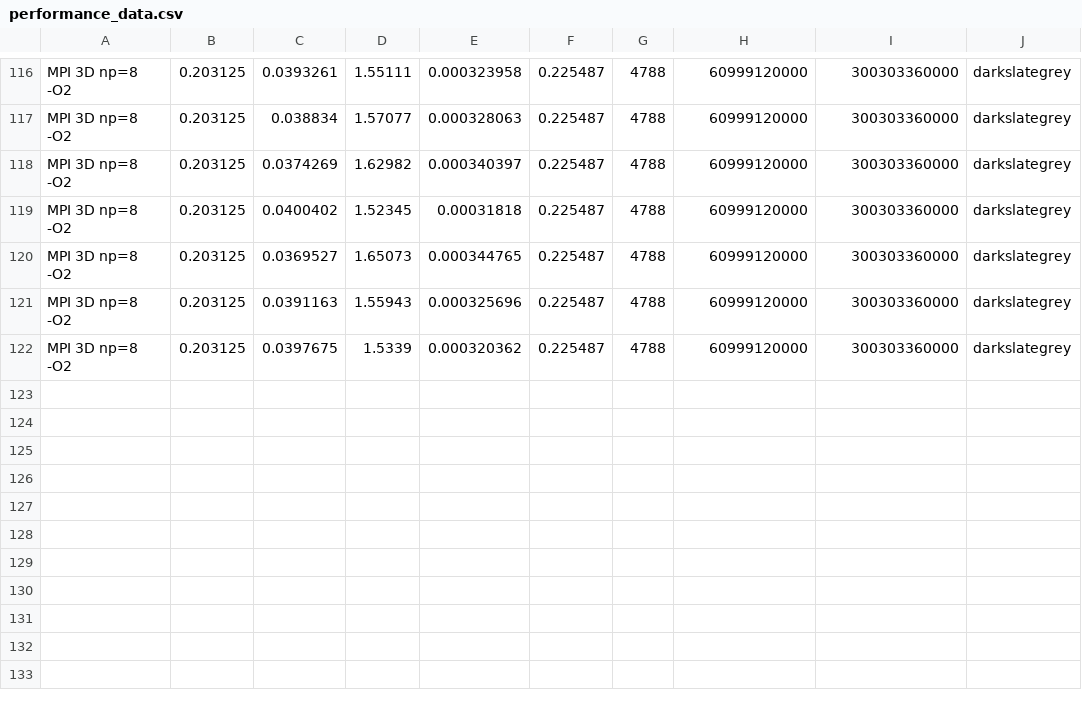
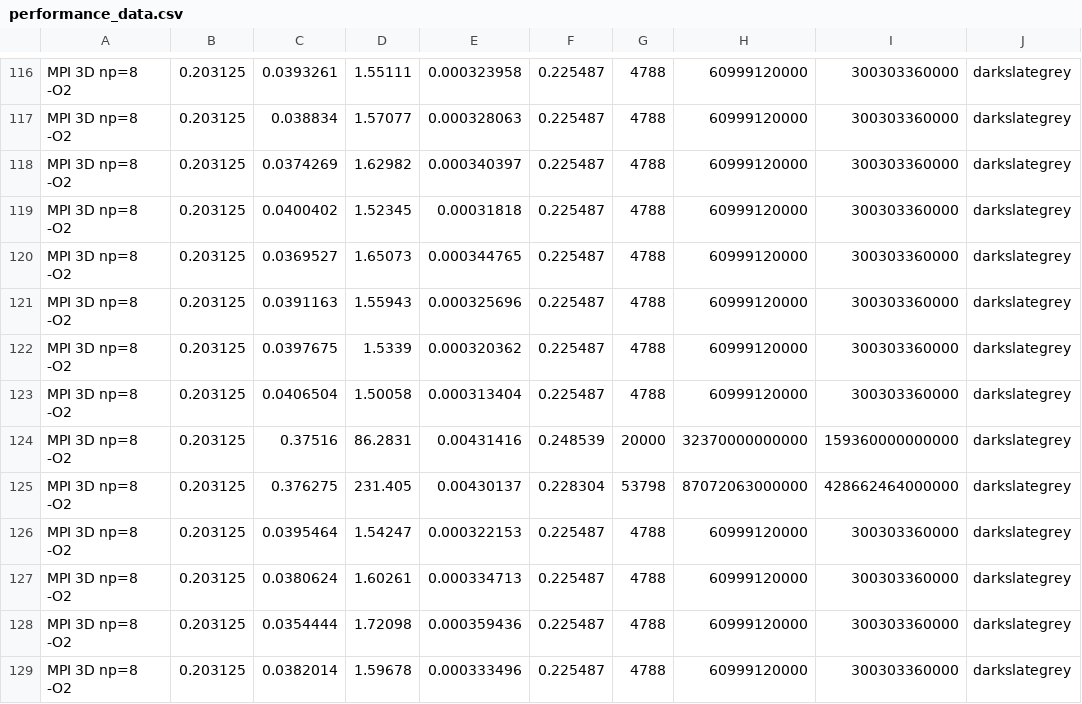
Before and after one commit to nickyy96/3dPoissonSolver, a CSV file: mpi_gpu_3kernel/performance_data.csv, drawn as a sheet; only a part is shown, gaps mark what is left out; the diff names each change by its address in the sheet, - before the commit and + after, or states it on an @@ line.

```diff
--- a/mpi_gpu_3kernel/performance_data.csv
+++ b/mpi_gpu_3kernel/performance_data.csv
+row 123: MPI 3D np=8 -O2 | 0.203125 | 0.0406504 | 1.50058 | 0.000313404 | 0.225487 | 4788 | 60999120000 | 300303360000 | darkslategrey
+row 124: MPI 3D np=8 -O2 | 0.203125 | 0.37516 | 86.2831 | 0.00431416 | 0.248539 | 20000 | 32370000000000 | 159360000000000 | darkslategrey
+row 125: MPI 3D np=8 -O2 | 0.203125 | 0.376275 | 231.405 | 0.00430137 | 0.228304 | 53798 | 87072063000000 | 428662464000000 | darkslategrey
+row 126: MPI 3D np=8 -O2 | 0.203125 | 0.0395464 | 1.54247 | 0.000322153 | 0.225487 | 4788 | 60999120000 | 300303360000 | darkslategrey
+row 127: MPI 3D np=8 -O2 | 0.203125 | 0.0380624 | 1.60261 | 0.000334713 | 0.225487 | 4788 | 60999120000 | 300303360000 | darkslategrey
+row 128: MPI 3D np=8 -O2 | 0.203125 | 0.0354444 | 1.72098 | 0.000359436 | 0.225487 | 4788 | 60999120000 | 300303360000 | darkslategrey
+row 129: MPI 3D np=8 -O2 | 0.203125 | 0.0382014 | 1.59678 | 0.000333496 | 0.225487 | 4788 | 60999120000 | 300303360000 | darkslategrey
```
Also changed, not shown: mpi_gpu/init_data.csv, mpi_gpu/performance_data.csv, 24 other files.
